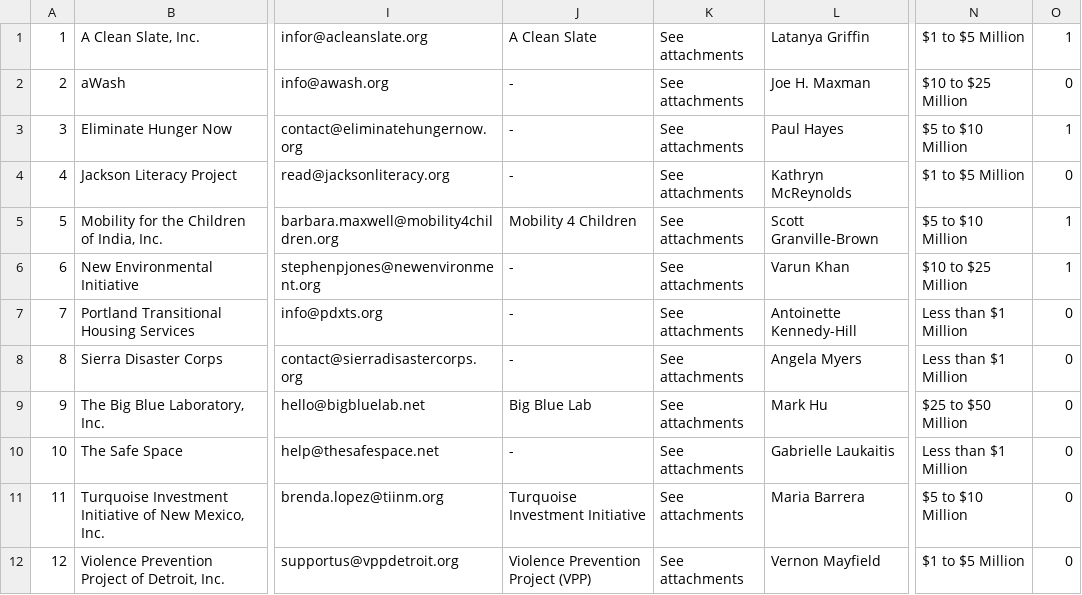
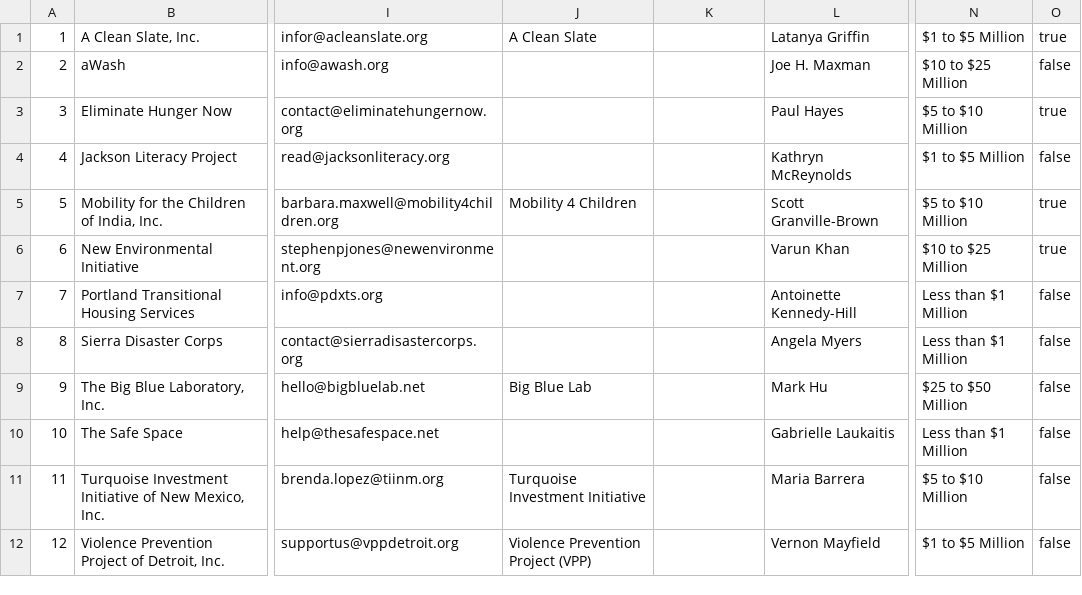
Before and after one commit to OpenTechStrategies/pdc-poc-demo, a CSV file: cgap/database/seeds/organization.csv, drawn as a sheet; only a part is shown, gaps mark what is left out; the diff names each change by its address in the sheet, - before the commit and + after, or states it on an @@ line.

```diff
--- a/cgap/database/seeds/organization.csv
+++ b/cgap/database/seeds/organization.csv
-K1:K12: See attachments
+K1:K12: (empty)
-O1: 1
+O1: true
-J2:J4: -
+J2:J4: (empty)
-O2: 0
+O2: false
-O3: 1
+O3: true
-O4: 0
+O4: false
-O5:O6: 1
+O5:O6: true
-J6:J8: -
+J6:J8: (empty)
-O7:O12: 0
+O7:O12: false
-J10: -
+J10: (empty)
```
Also changed, not shown: 2 other files.
